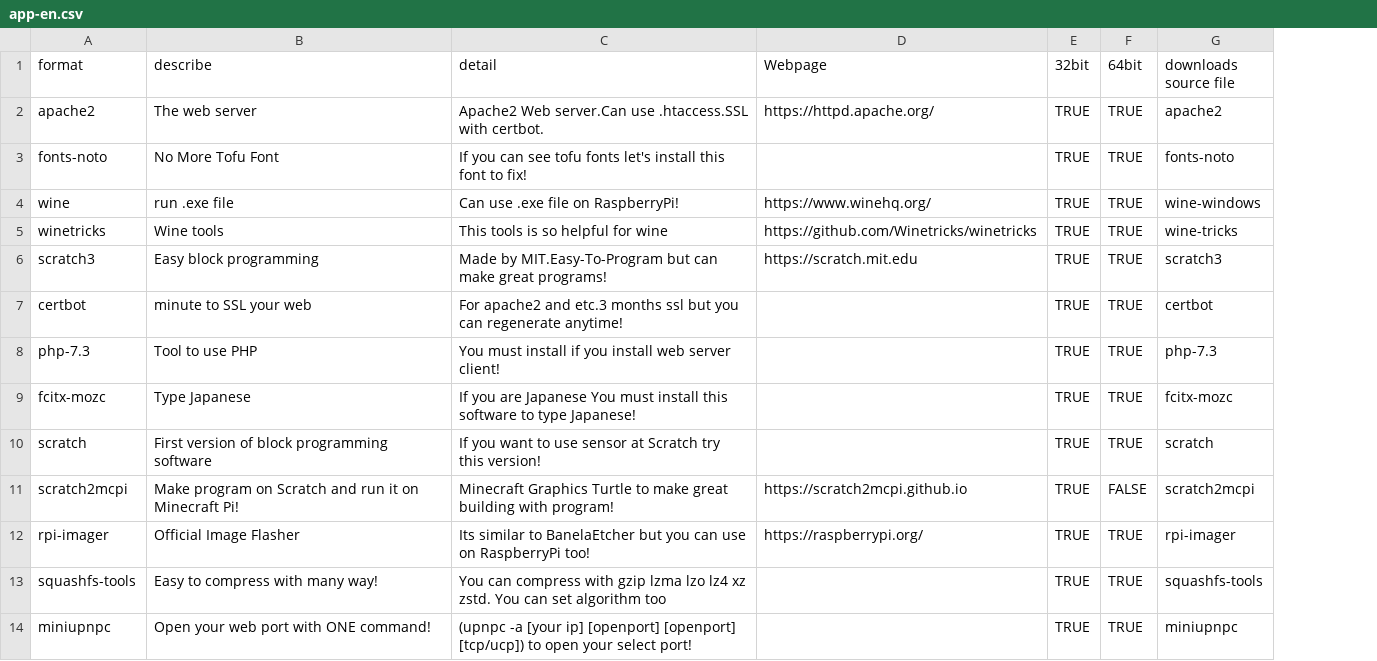
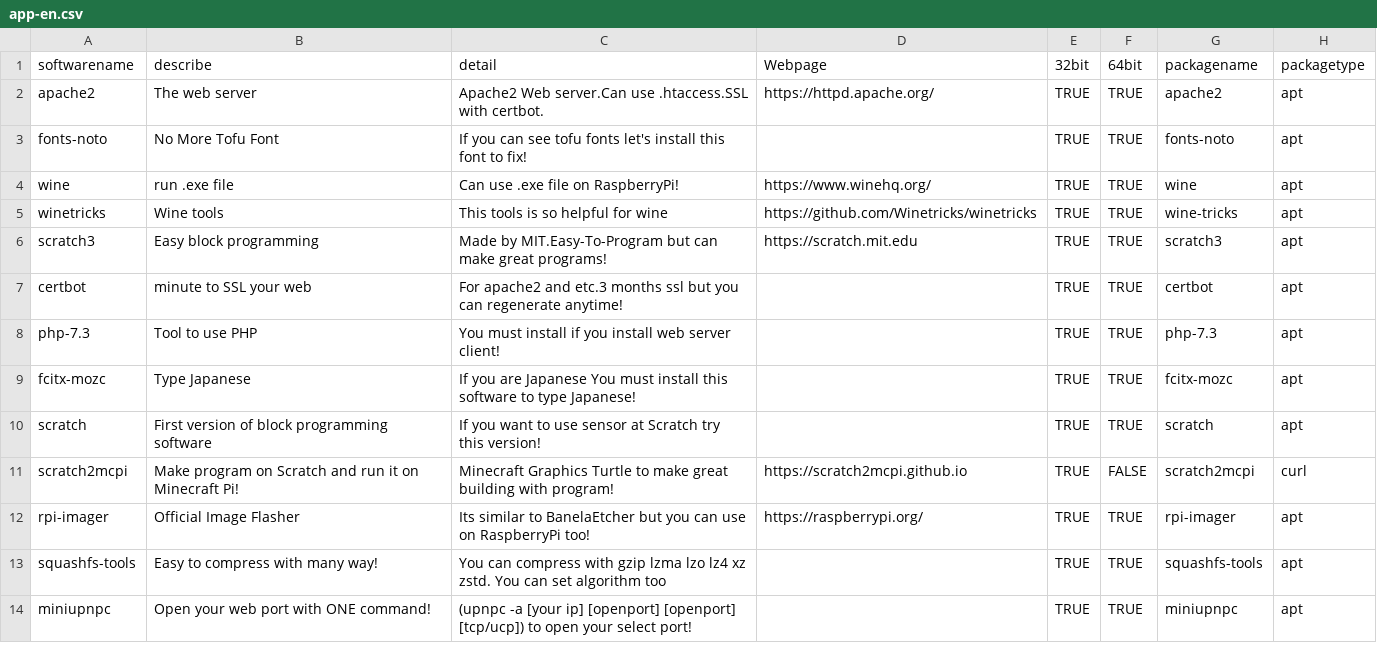
Before and after one commit to TamaTamaGoGo/RPi-Store, a CSV file: source/app-en.csv, drawn as a sheet; only a part is shown; the diff names each change by its address in the sheet, - before the commit and + after, or states it on an @@ line.

Commit message:
Update app-en.csv

```diff
--- a/source/app-en.csv
+++ b/source/app-en.csv
+column H (packagetype), rows 2-14: apt | apt | apt | apt | apt | apt | apt | apt | apt | curl | apt | apt | apt
-A1: format
+A1: softwarename
-G1: downloads source file
+G1: packagename
-G4 (packagename): wine-windows
+G4 (packagename): wine
```
